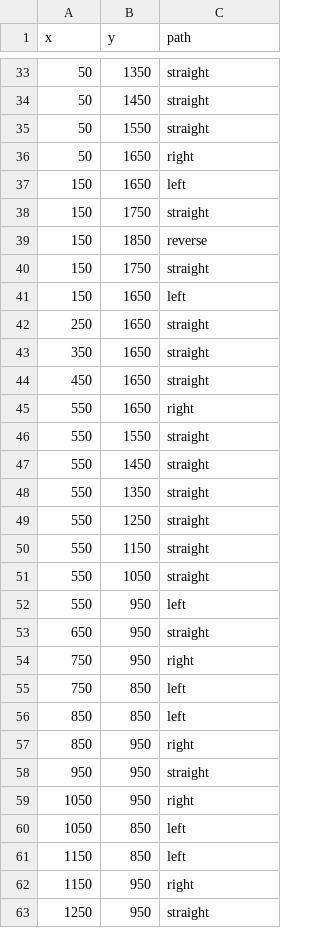
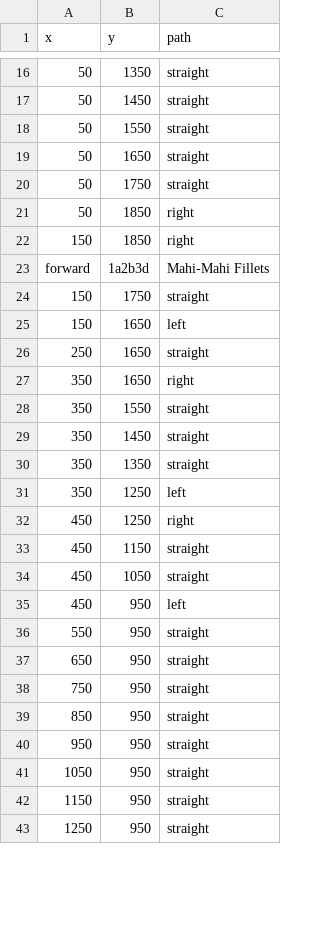
Before and after one commit to SrihariBits/Sparkplug_PandemicSparks, a CSV file: backend/public/PathFinding/path.csv, drawn as a sheet; only a part is shown, gaps mark what is left out; removed rows and columns are numbered as before the commit, all else as after; the diff covers the shown part only; the diff names each change by its address in the sheet, - before the commit and + after, or states it on an @@ line.

```diff
--- a/backend/public/PathFinding/path.csv
+++ b/backend/public/PathFinding/path.csv
-C19 (path): right
+C19 (path): straight
-row 37: 150 | 1650 | left
-A20 (x): 150
+A20 (x): 50
+row 21: 50 | 1850 | right
-C22 (path): reverse
+C22 (path): right
+row 23: forward | 1a2b3d | Mahi-Mahi Fillets
-C27 (path): straight
+C27 (path): right
-row 44: 450 | 1650 | straight
-row 45: 550 | 1650 | right
-A28:A30 (x): 550
+A28:A30 (x): 350
-row 49: 550 | 1250 | straight
+row 31: 350 | 1250 | left
+row 32: 450 | 1250 | right
-A33:A34 (x): 550
+A33:A34 (x): 450
+row 35: 450 | 950 | left
-C36 (path): left
+C36 (path): straight
-C38 (path): right
+C38 (path): straight
-row 55: 750 | 850 | left
-row 56: 850 | 850 | left
-C39 (path): right
+C39 (path): straight
-C41 (path): right
+C41 (path): straight
-row 60: 1050 | 850 | left
-row 61: 1150 | 850 | left
-C42 (path): right
+C42 (path): straight
```
Also changed, not shown: 3 added rows, 34 removed rows and 22 edited cells elsewhere in this file, 5 other files.
